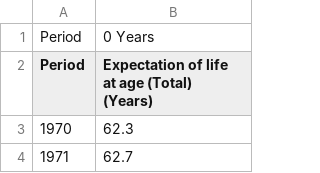
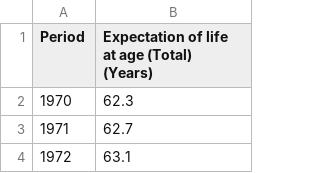
Before and after one commit to kumaaaaaaaaa/dsp, a CSV file: Life_expectancy.csv, drawn as a sheet; only a part is shown; the shorter side is filled out with more unchanged rows.

Commit message:
Update Life_expectancy.csv

```diff
--- a/Life_expectancy.csv
+++ b/Life_expectancy.csv
@@ -1,2 +1 @@
-"Period",0 Years
 "Period",Expectation of life at age (Total) (Years)
```
